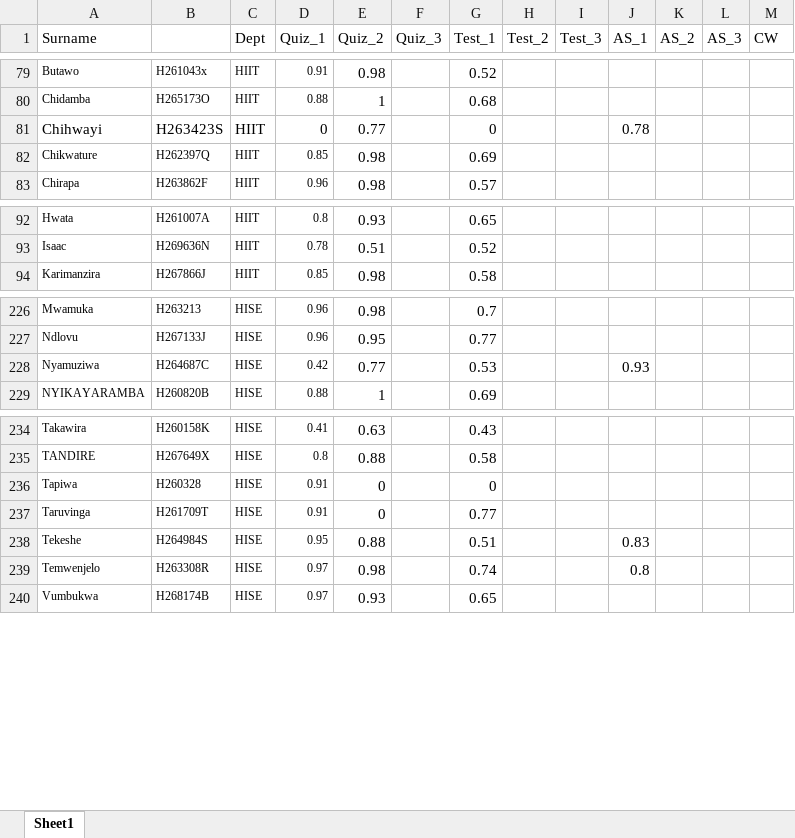
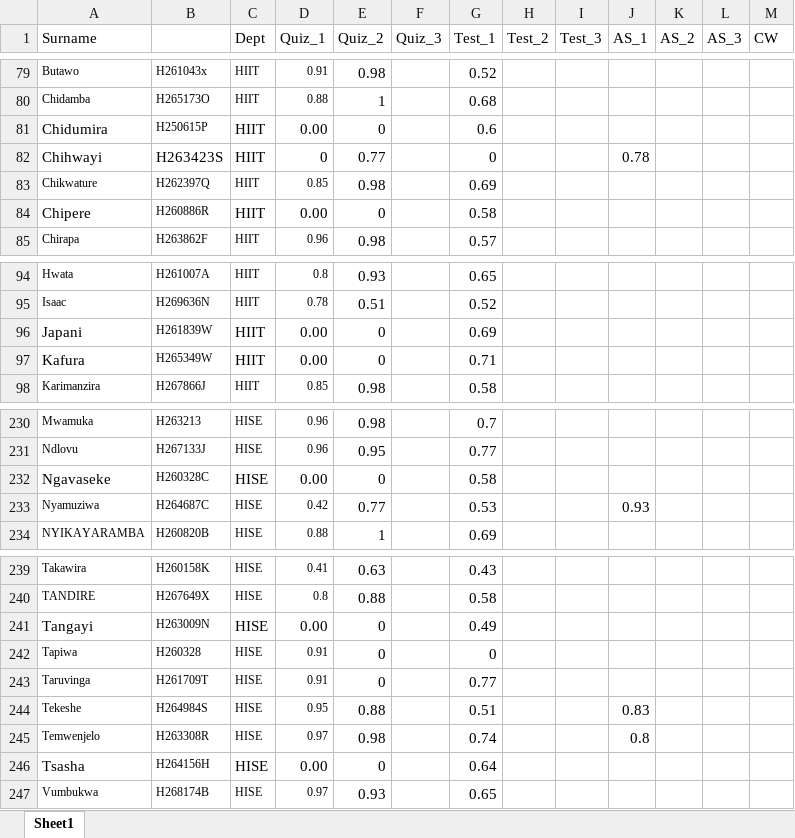
Before and after one commit to tnmutusva/course, an Excel workbook: cw11042026.xlsx, sheet Sheet1, drawn as a sheet; only a part is shown, gaps mark what is left out; values as stored, in another font and other column widths than the file's, no borders; table styles not drawn; the diff names each change by its address in the sheet, - before the commit and + after, or states it on an @@ line.

Commit message:
Update cw11042026.xlsx

```diff
--- a/cw11042026.xlsx (sheet Sheet1)
+++ b/cw11042026.xlsx (sheet Sheet1)
+row 81: Chidumira | H250615P | HIIT | 0.00 | 0 |  | 0.6
+row 84: Chipere | H260886R | HIIT | 0.00 | 0 |  | 0.58
+row 96: Japani | H261839W | HIIT | 0.00 | 0 |  | 0.69
+row 97: Kafura | H265349W | HIIT | 0.00 | 0 |  | 0.71
+row 232: Ngavaseke | H260328C | HISE | 0.00 | 0 |  | 0.58
+row 241: Tangayi | H263009N | HISE | 0.00 | 0 |  | 0.49
+row 246: Tsasha | H264156H | HISE | 0.00 | 0 |  | 0.64
```
